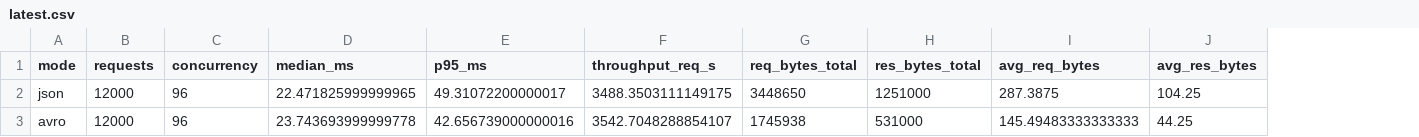
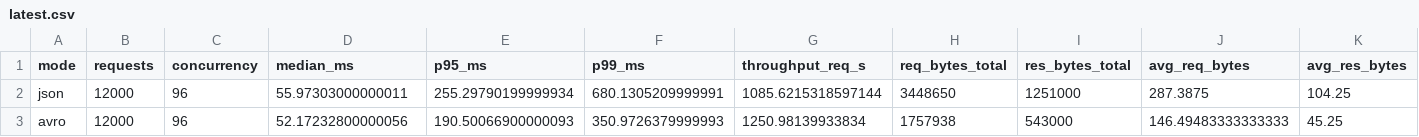
Before and after one commit to khaledxdls/AvroStream-JS, a CSV file: benchmark-results/s2s/release/latest.csv, drawn as a sheet; addresses are those after the commit; the diff names each change by its address in the sheet, - before the commit and + after, or states it on an @@ line.

```diff
--- a/benchmark-results/s2s/release/latest.csv
+++ b/benchmark-results/s2s/release/latest.csv
+column F (p99_ms), rows 2-3: 680.1305209999991 | 350.9726379999993
-D2 (median_ms): 22.471825999999965
+D2 (median_ms): 55.97303000000011
-E2 (p95_ms): 49.31072200000017
+E2 (p95_ms): 255.29790199999934
-G2 (throughput_req_s): 3488.3503111149175
+G2 (throughput_req_s): 1085.6215318597144
-D3 (median_ms): 23.743693999999778
+D3 (median_ms): 52.17232800000056
-E3 (p95_ms): 42.656739000000016
+E3 (p95_ms): 190.50066900000093
-G3 (throughput_req_s): 3542.7048288854107
+G3 (throughput_req_s): 1250.98139933834
-H3 (req_bytes_total): 1745938
+H3 (req_bytes_total): 1757938
-I3 (res_bytes_total): 531000
+I3 (res_bytes_total): 543000
-J3 (avg_req_bytes): 145.49483333333333
+J3 (avg_req_bytes): 146.49483333333333
-K3 (avg_res_bytes): 44.25
+K3 (avg_res_bytes): 45.25
```
Also changed, not shown: benchmark-results/avro-vs-json/release/latest.csv, benchmark-results/e2e-ws/release/latest.csv, 20 other files.
